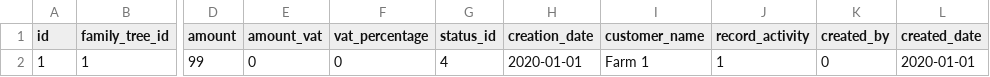
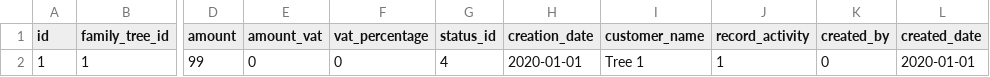
Before and after one commit to Ayuob-Alfouzan/familytree, a CSV file: src/main/resources/config/liquibase/data/invoice.csv, drawn as a sheet; only a part is shown, gaps mark what is left out; the diff names each change by its address in the sheet, - before the commit and + after, or states it on an @@ line.

Commit message:
ready for tree operations

```diff
--- a/src/main/resources/config/liquibase/data/invoice.csv
+++ b/src/main/resources/config/liquibase/data/invoice.csv
-I2 (customer_name): Farm 1
+I2 (customer_name): Tree 1
```
Also changed, not shown: src/main/resources/config/liquibase/data/package.csv, 54 other files.
